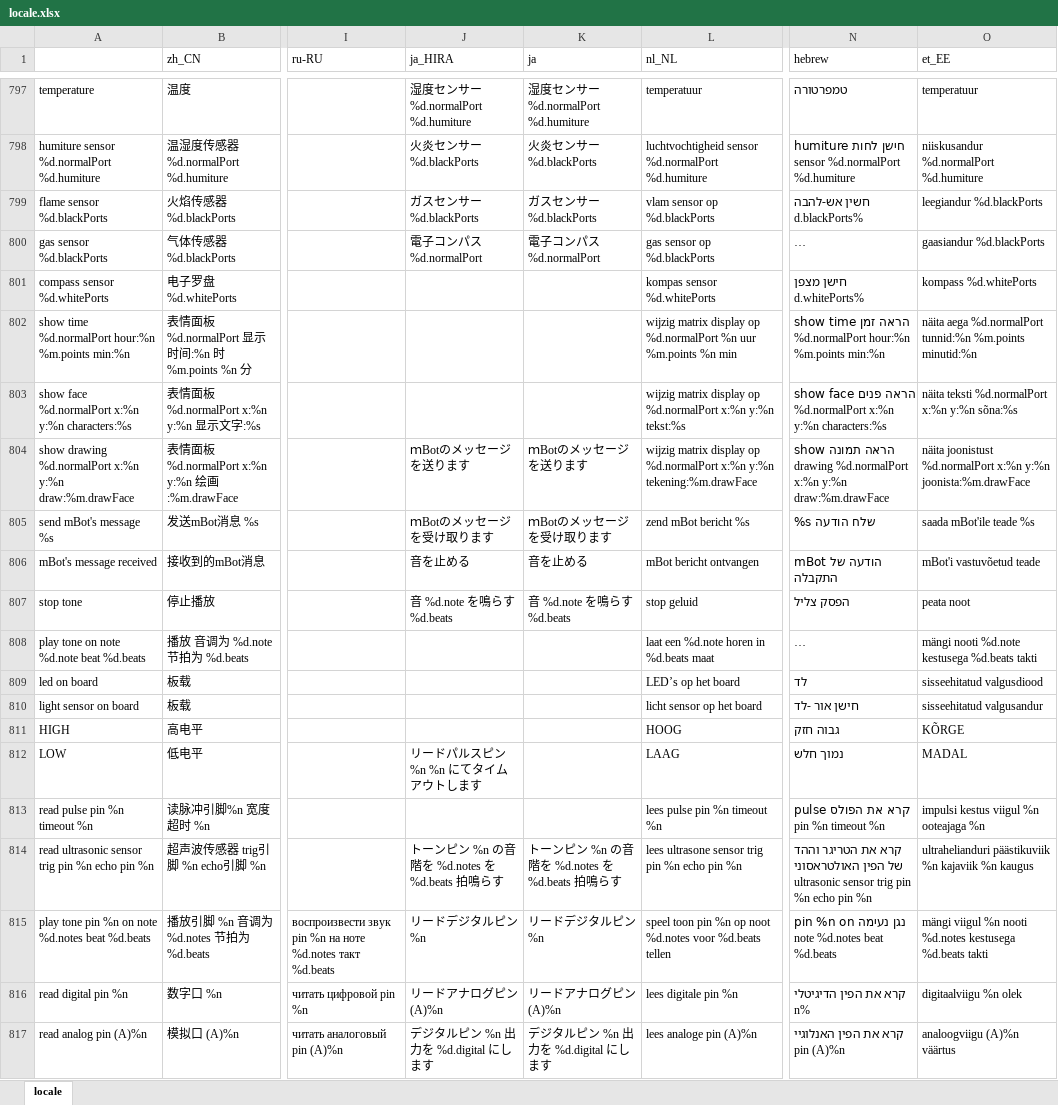
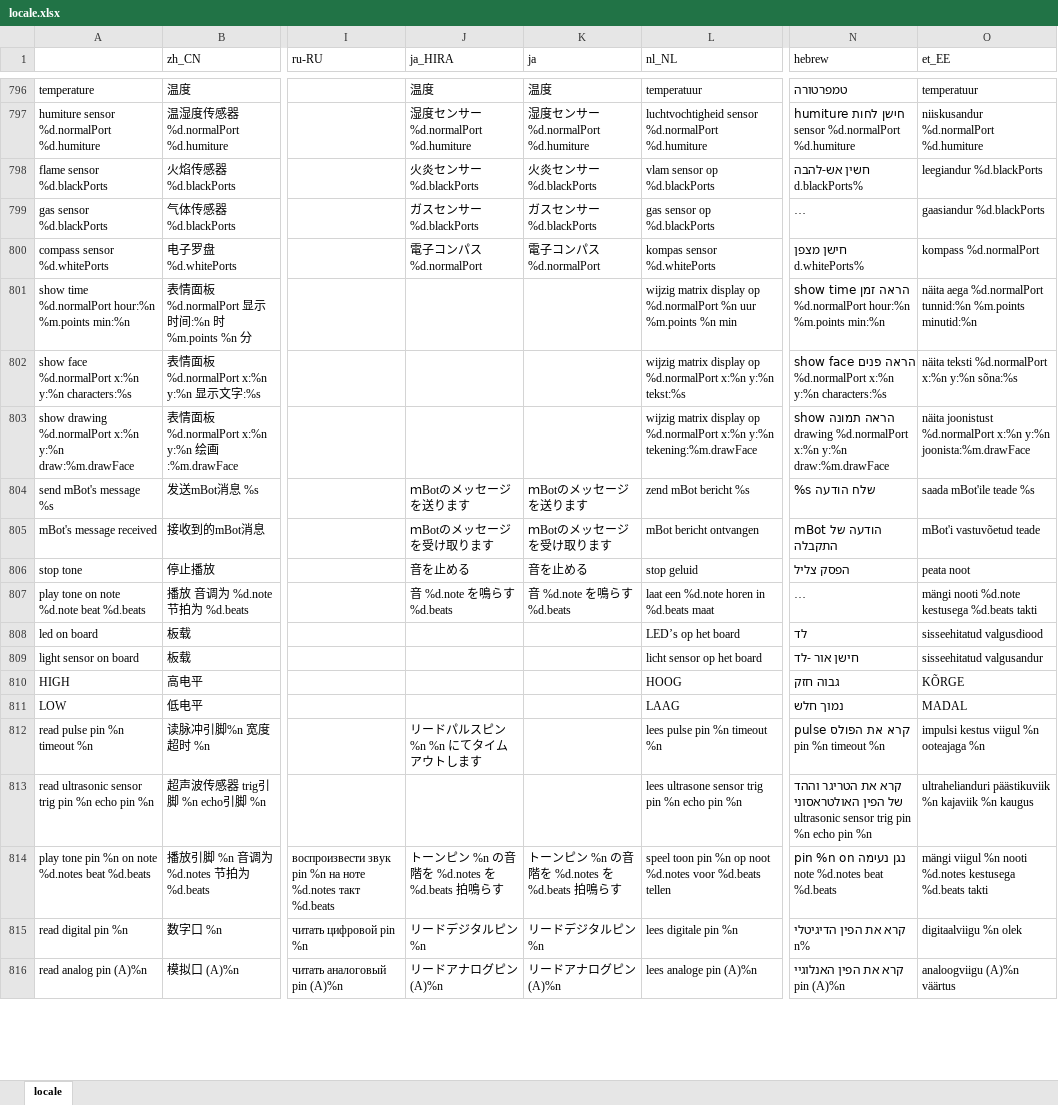
Before and after one commit to Makeblock-official/mBlock, an Excel workbook: src/locale/locale.xlsx, sheet locale, drawn as a sheet; only a part is shown, gaps mark what is left out; long unchanged cells end in …; values as stored, in another font and other column widths than the file's, no borders; addresses are those after the commit; the diff covers the shown part only; the diff names each change by its address in the sheet, - before the commit and + after, or states it on an @@ line.

```diff
--- a/src/locale/locale.xlsx (sheet locale)
+++ b/src/locale/locale.xlsx (sheet locale)
-J796 (ja_HIRA): 湿度センサー %d.normalPort %d.humiture
+J796 (ja_HIRA): 温度
-K796 (ja): 湿度センサー %d.normalPort %d.humiture
+K796 (ja): 温度
-J797 (ja_HIRA): 火炎センサー %d.blackPorts
+J797 (ja_HIRA): 湿度センサー %d.normalPort %d.humiture
-K797 (ja): 火炎センサー %d.blackPorts
+K797 (ja): 湿度センサー %d.normalPort %d.humiture
-J798 (ja_HIRA): ガスセンサー %d.blackPorts
+J798 (ja_HIRA): 火炎センサー %d.blackPorts
-K798 (ja): ガスセンサー %d.blackPorts
+K798 (ja): 火炎センサー %d.blackPorts
-J799 (ja_HIRA): 電子コンパス %d.normalPort
+J799 (ja_HIRA): ガスセンサー %d.blackPorts
-K799 (ja): 電子コンパス %d.normalPort
+K799 (ja): ガスセンサー %d.blackPorts
-J800 (ja_HIRA): (empty)
+J800 (ja_HIRA): 電子コンパス %d.normalPort
-K800 (ja): (empty)
+K800 (ja): 電子コンパス %d.normalPort
-O800 (et_EE): kompass %d.whitePorts
+O800 (et_EE): kompass %d.normalPort
-J803 (ja_HIRA): ｍBotのメッセージを送ります
+J803 (ja_HIRA): (empty)
-K803 (ja): ｍBotのメッセージを送ります
+K803 (ja): (empty)
-J804 (ja_HIRA): ｍBotのメッセージを受け取ります
+J804 (ja_HIRA): ｍBotのメッセージを送ります
-K804 (ja): ｍBotのメッセージを受け取ります
+K804 (ja): ｍBotのメッセージを送ります
-J805 (ja_HIRA): 音を止める
+J805 (ja_HIRA): ｍBotのメッセージを受け取ります
-K805 (ja): 音を止める
+K805 (ja): ｍBotのメッセージを受け取ります
-J806 (ja_HIRA): 音 %d.note を鳴らす %d.beats
+J806 (ja_HIRA): 音を止める
-K806 (ja): 音 %d.note を鳴らす %d.beats
+K806 (ja): 音を止める
-J807 (ja_HIRA): (empty)
+J807 (ja_HIRA): 音 %d.note を鳴らす %d.beats
-K807 (ja): (empty)
+K807 (ja): 音 %d.note を鳴らす %d.beats
-J811 (ja_HIRA): リードパルスピン%n %n にてタイムアウトします
+J811 (ja_HIRA): (empty)
-J812 (ja_HIRA): (empty)
+J812 (ja_HIRA): リードパルスピン%n %n にてタイムアウトします
-J813 (ja_HIRA): トーンピン %n の音階を %d.notes を %d.beats 拍鳴らす
+J813 (ja_HIRA): (empty)
-K813 (ja): トーンピン %n の音階を %d.notes を %d.beats 拍鳴らす
+K813 (ja): (empty)
-J814 (ja_HIRA): リードデジタルピン %n
+J814 (ja_HIRA): トーンピン %n の音階を %d.notes を %d.beats 拍鳴らす
-K814 (ja): リードデジタルピン %n
+K814 (ja): トーンピン %n の音階を %d.notes を %d.beats 拍鳴らす
-J815 (ja_HIRA): リードアナログピン (A)%n
+J815 (ja_HIRA): リードデジタルピン %n
-K815 (ja): リードアナログピン (A)%n
+K815 (ja): リードデジタルピン %n
-J816 (ja_HIRA): デジタルピン %n 出力を %d.digital にします
+J816 (ja_HIRA): リードアナログピン (A)%n
-K816 (ja): デジタルピン %n 出力を %d.digital にします
+K816 (ja): リードアナログピン (A)%n
```
Also changed, not shown: 1 added row, 1 removed row and 122 edited cells elsewhere in this sheet.
